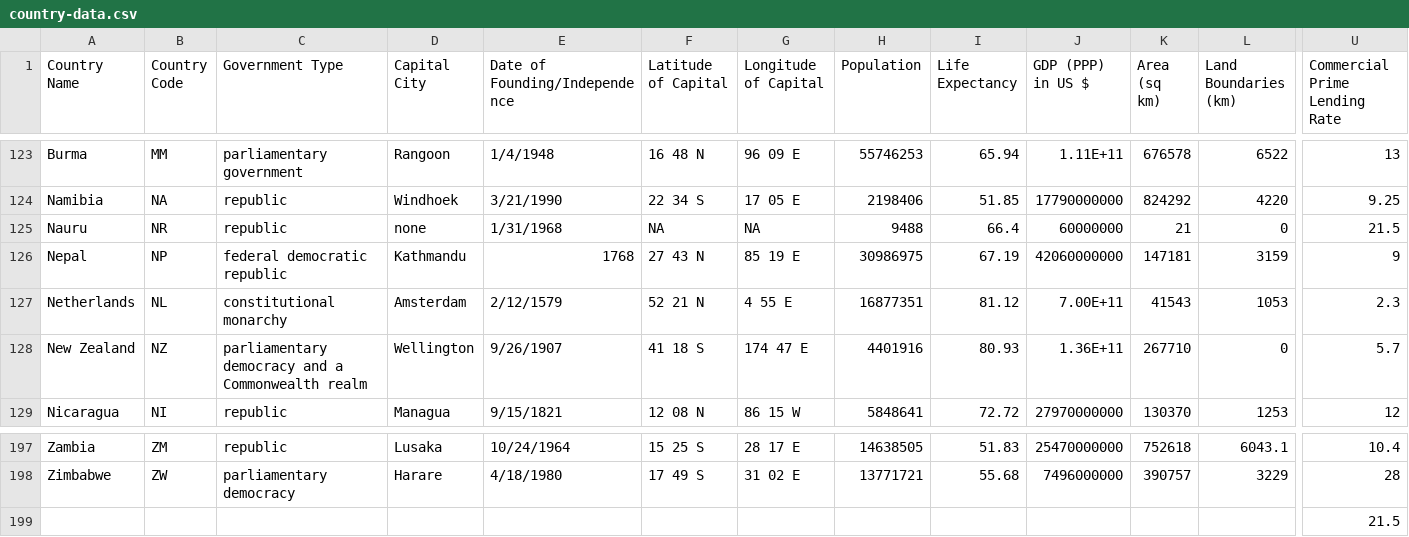
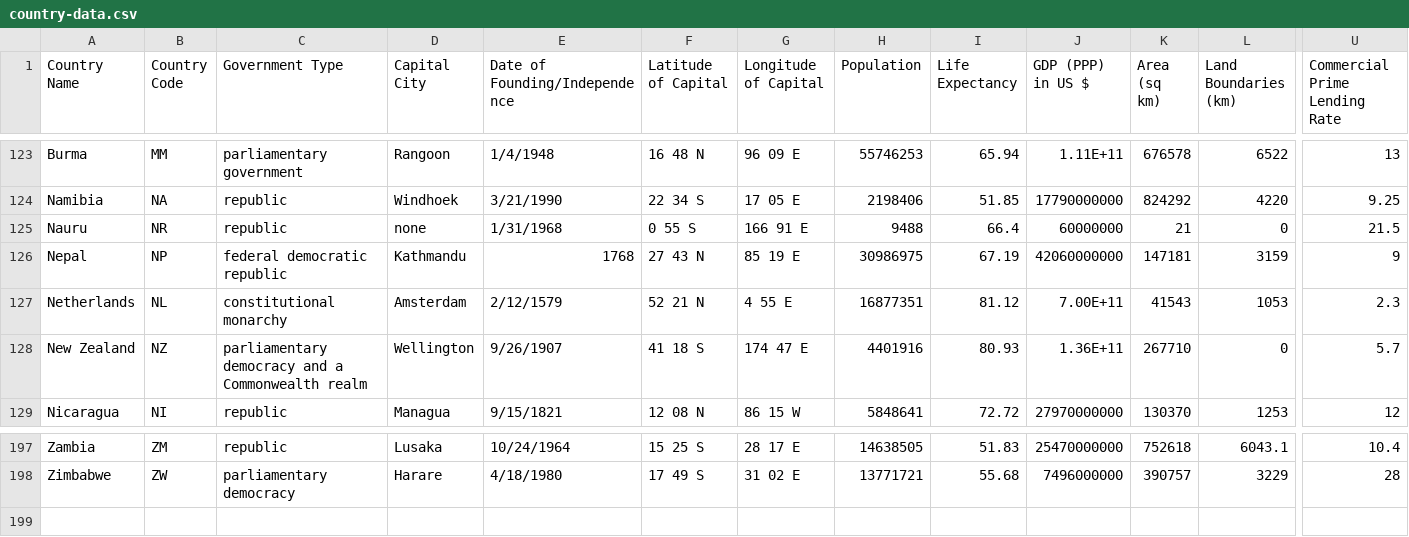
Before and after one commit to Sree-vathsan/ipython, a CSV file: country-data.csv, drawn as a sheet; only a part is shown, gaps mark what is left out; rows hold the shown columns only; the diff names each change by its address in the sheet, - before the commit and + after, or states it on an @@ line.

Commit message:
Task 2 - Part 2 Completed
Most and least Significant correlation pairs found.

```diff
--- a/country-data.csv
+++ b/country-data.csv
-F125 (Latitude of Capital): NA
+F125 (Latitude of Capital): 0 55 S
-G125 (Longitude of Capital): NA
+G125 (Longitude of Capital): 166 91 E
-row 199:  |  |  |  |  |  |  |  |  |  |  |  | 21.5
```
Also changed, not shown: 2 other files.
